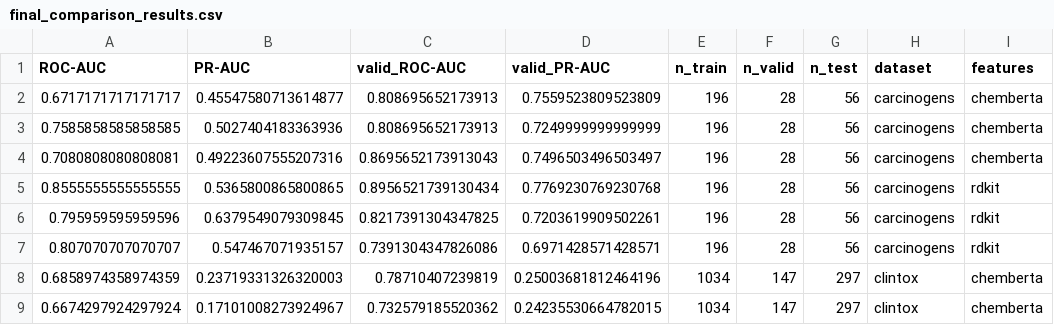
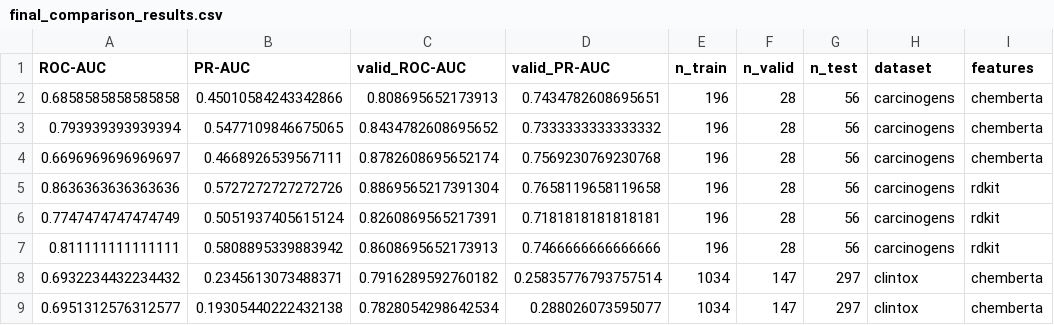
Before and after one commit to angelinatheodosi/drugxai, a CSV file: results/final_comparison_results.csv, drawn as a sheet; only a part is shown; the diff covers the shown part only; the diff names each change by its address in the sheet, - before the commit and + after, or states it on an @@ line.

```diff
--- a/results/final_comparison_results.csv
+++ b/results/final_comparison_results.csv
-A2 (ROC-AUC): 0.6717171717171717
+A2 (ROC-AUC): 0.6858585858585858
-B2 (PR-AUC): 0.45547580713614877
+B2 (PR-AUC): 0.45010584243342866
-D2 (valid_PR-AUC): 0.7559523809523809
+D2 (valid_PR-AUC): 0.7434782608695651
-A3 (ROC-AUC): 0.7585858585858585
+A3 (ROC-AUC): 0.793939393939394
-B3 (PR-AUC): 0.5027404183363936
+B3 (PR-AUC): 0.5477109846675065
-C3 (valid_ROC-AUC): 0.808695652173913
+C3 (valid_ROC-AUC): 0.8434782608695652
-D3 (valid_PR-AUC): 0.7249999999999999
+D3 (valid_PR-AUC): 0.7333333333333332
-A4 (ROC-AUC): 0.7080808080808081
+A4 (ROC-AUC): 0.6696969696969697
-B4 (PR-AUC): 0.49223607555207316
+B4 (PR-AUC): 0.4668926539567111
-C4 (valid_ROC-AUC): 0.8695652173913043
+C4 (valid_ROC-AUC): 0.8782608695652174
-D4 (valid_PR-AUC): 0.7496503496503497
+D4 (valid_PR-AUC): 0.7569230769230768
-A5 (ROC-AUC): 0.8555555555555555
+A5 (ROC-AUC): 0.8636363636363636
-B5 (PR-AUC): 0.5365800865800865
+B5 (PR-AUC): 0.5727272727272726
-C5 (valid_ROC-AUC): 0.8956521739130434
+C5 (valid_ROC-AUC): 0.8869565217391304
-D5 (valid_PR-AUC): 0.7769230769230768
+D5 (valid_PR-AUC): 0.7658119658119658
-A6 (ROC-AUC): 0.795959595959596
+A6 (ROC-AUC): 0.7747474747474749
-B6 (PR-AUC): 0.6379549079309845
+B6 (PR-AUC): 0.5051937405615124
-C6 (valid_ROC-AUC): 0.8217391304347825
+C6 (valid_ROC-AUC): 0.8260869565217391
-D6 (valid_PR-AUC): 0.7203619909502261
+D6 (valid_PR-AUC): 0.7181818181818181
-A7 (ROC-AUC): 0.807070707070707
+A7 (ROC-AUC): 0.811111111111111
-B7 (PR-AUC): 0.547467071935157
+B7 (PR-AUC): 0.5808895339883942
-C7 (valid_ROC-AUC): 0.7391304347826086
+C7 (valid_ROC-AUC): 0.8608695652173913
-D7 (valid_PR-AUC): 0.6971428571428571
+D7 (valid_PR-AUC): 0.7466666666666666
-A8 (ROC-AUC): 0.6858974358974359
+A8 (ROC-AUC): 0.6932234432234432
-B8 (PR-AUC): 0.23719331326320003
+B8 (PR-AUC): 0.2345613073488371
-C8 (valid_ROC-AUC): 0.78710407239819
+C8 (valid_ROC-AUC): 0.7916289592760182
-D8 (valid_PR-AUC): 0.25003681812464196
+D8 (valid_PR-AUC): 0.25835776793757514
-A9 (ROC-AUC): 0.6674297924297924
+A9 (ROC-AUC): 0.6951312576312577
-B9 (PR-AUC): 0.17101008273924967
+B9 (PR-AUC): 0.19305440222432138
-C9 (valid_ROC-AUC): 0.732579185520362
+C9 (valid_ROC-AUC): 0.7828054298642534
-D9 (valid_PR-AUC): 0.24235530664782015
+D9 (valid_PR-AUC): 0.288026073595077
```
Also changed, not shown: 39 edited cells elsewhere in this file, results/final_comparison_table.csv, 7 other files.
